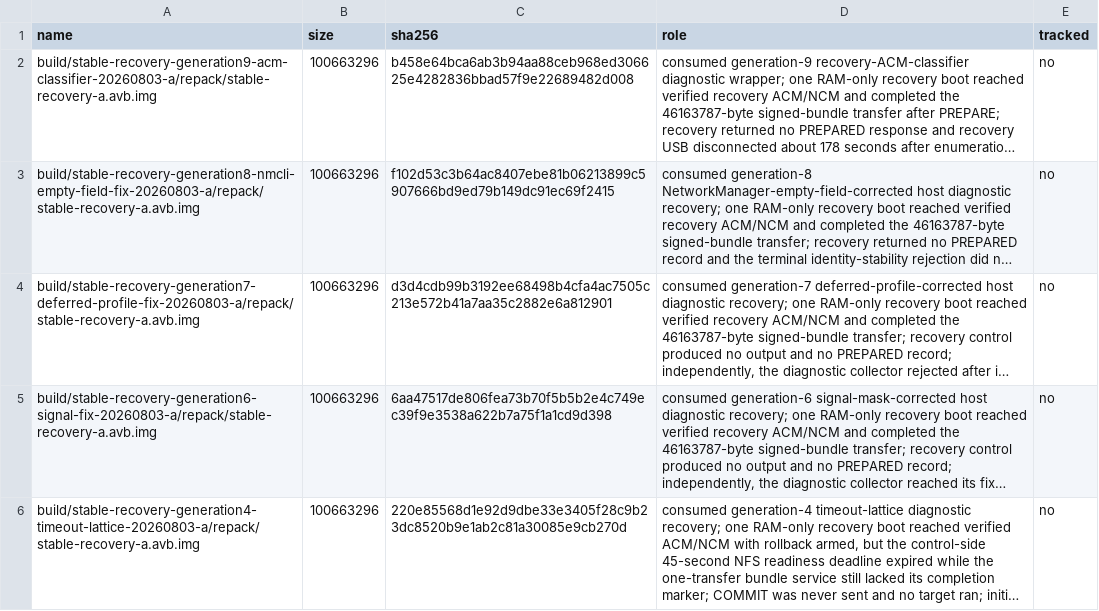
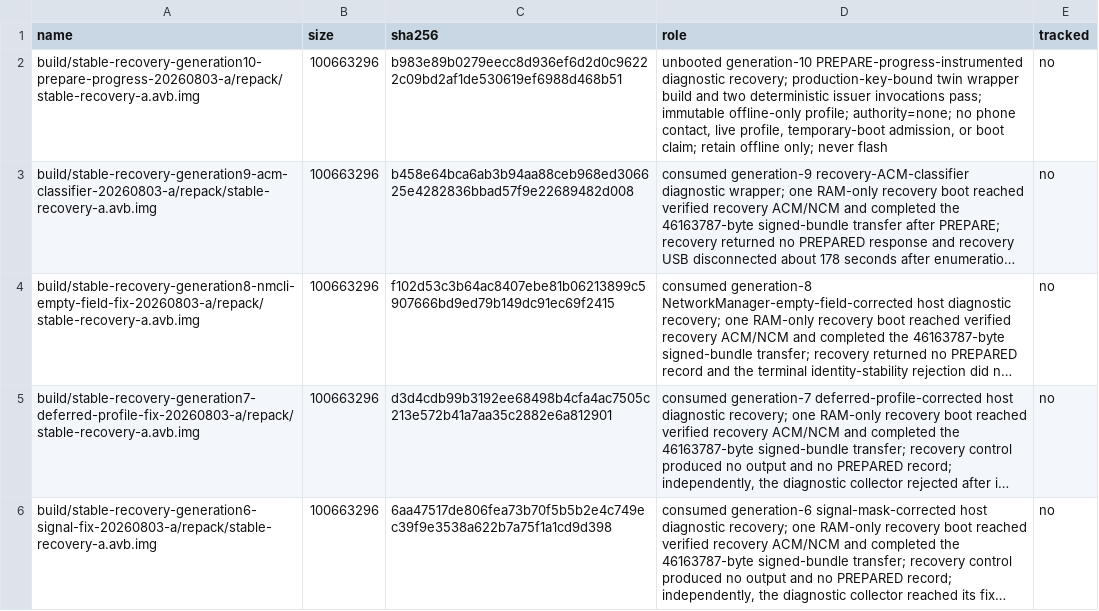
Before and after one commit to klimovich008/rog5-linux, a TSV file: manifests/artifacts.tsv, drawn as a sheet; only a part is shown; the shorter side is filled out with more unchanged rows; long unchanged cells end in …; the diff names each change by its address in the sheet, - before the commit and + after, or states it on an @@ line.

Commit message:
Pin Generation-10 offline recovery profile

```diff
--- a/manifests/artifacts.tsv
+++ b/manifests/artifacts.tsv
+row 2: build/stable-recovery-generation10-prepare-progress-20260803-a/repack/stable-recovery-a.avb.img | 100663296 | b983e89b0279eecc8d936ef6d2d0c96222c09bd2af1de530619ef6988d468b51 | unbooted generation-10 PREPARE-progress-instrumented diagnostic recovery; production-key-bound twin wrapper build and two deterministic issuer invocations pass; immutable offline-only profile; authority=none; no phone contact, live profile, temporary-boot admission, or boot claim; retain offline only; never flash | no
```
Also changed, not shown: 12 other files.
